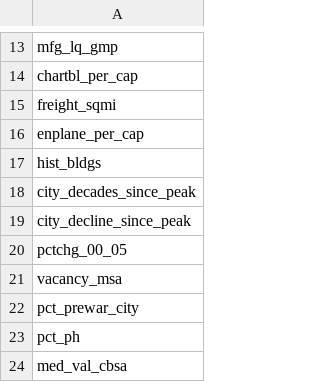
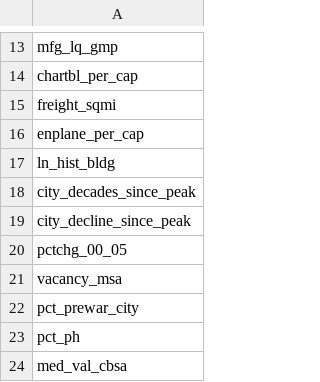
Before and after one commit to andrewvanleuven/legacyR, a CSV file: data/analysis/vars.csv, drawn as a sheet; only a part is shown, gaps mark what is left out.

```diff
--- a/data/analysis/vars.csv
+++ b/data/analysis/vars.csv
@@ -16,3 +16,3 @@ freight_sqmi
 enplane_per_cap
-hist_bldgs
+ln_hist_bldg
 city_decades_since_peak
```
Also changed, not shown: data/analysis/cluster_assignments.csv, data/analysis/hit_ratios.csv, 12 other files.
